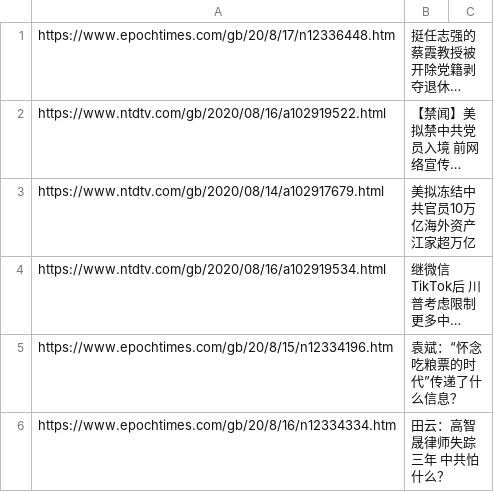
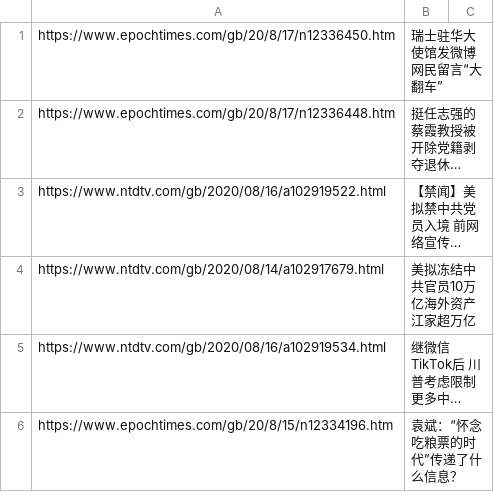
Before and after one commit to sendtruth2020/goodnews, a CSV file: indexes/ABC.csv, drawn as a sheet; only a part is shown; the shorter side is filled out with more unchanged rows; long unchanged cells end in …; the diff names each change by its address in the sheet, - before the commit and + after, or states it on an @@ line.

Commit message:
Update ABC.csv

```diff
--- a/indexes/ABC.csv
+++ b/indexes/ABC.csv
+row 1: https://www.epochtimes.com/gb/20/8/17/n12336450.htm | 瑞士驻华大使馆发微博 网民留言“大翻车”
```
